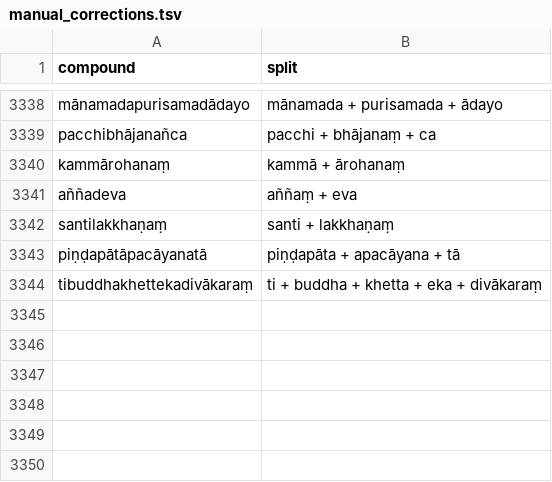
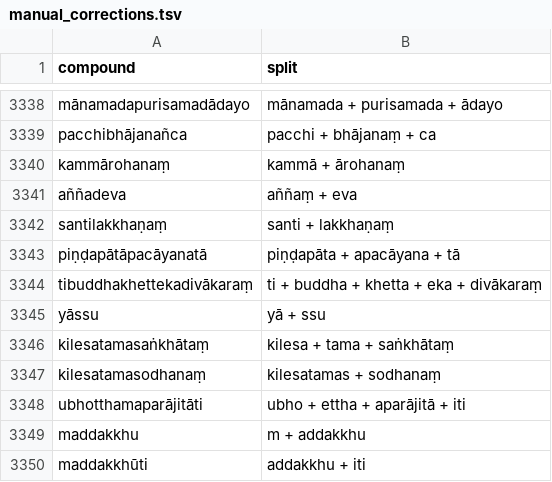
Before and after one commit to digitalpalidictionary/dpd-db, a TSV file: shared_data/deconstructor/manual_corrections.tsv, drawn as a sheet; only a part is shown, gaps mark what is left out.

```diff
--- a/shared_data/deconstructor/manual_corrections.tsv
+++ b/shared_data/deconstructor/manual_corrections.tsv
@@ -3344 +3344,7 @@ piṇḍapātāpacāyanatā	piṇḍapāta + apacāyana + tā
 tibuddhakhettekadivākaraṃ	ti + buddha + khetta + eka + divākaraṃ
+yāssu	yā + ssu
+kilesatamasaṅkhātaṃ	kilesa + tama + saṅkhātaṃ
+kilesatamasodhanaṃ	kilesatamas + sodhanaṃ
+ubhotthamaparājitāti	ubho  + ettha + aparājitā + iti
+maddakkhu	m + addakkhu
+maddakkhūti	addakkhu + iti
```
Also changed, not shown: db/sanskrit/root_families_sanskrit.tsv, db_tests/tests_internal.tsv, 11 other files.
